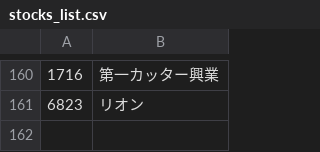
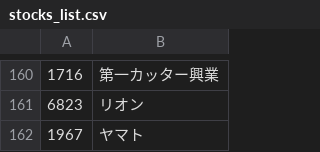
Before and after one commit to yj19870513/kabu-tracker, a CSV file: data/stocks_list.csv, drawn as a sheet; only a part is shown, gaps mark what is left out.

```diff
--- a/data/stocks_list.csv
+++ b/data/stocks_list.csv
@@ -161 +161,2 @@
 6823,リオン
+1967,ヤマト
```
Also changed, not shown: 5 other files.
